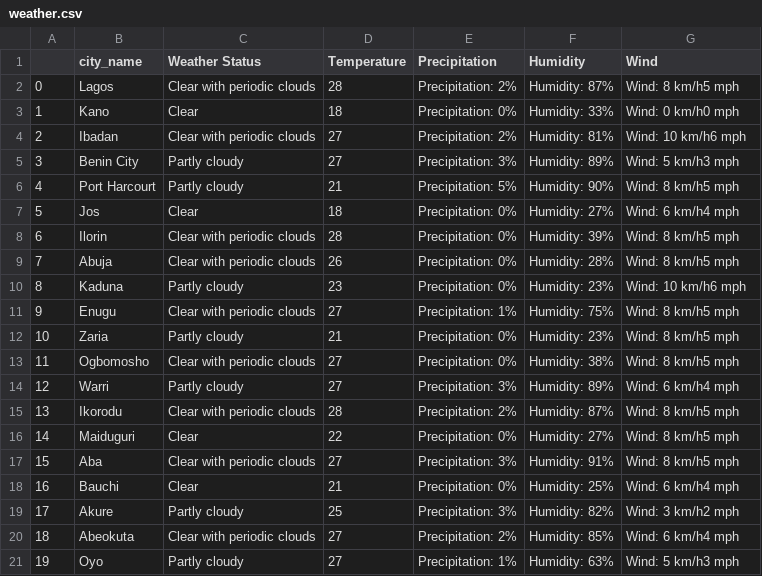
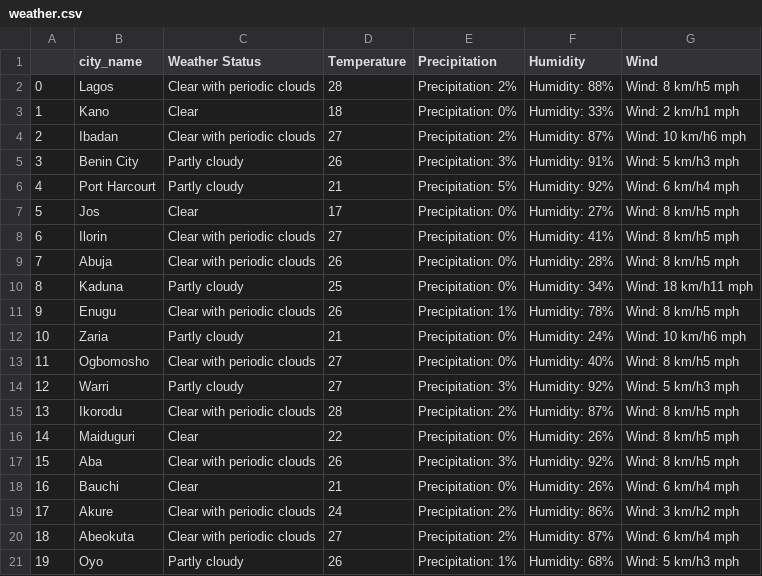
Before and after one commit to Enoch768/Nigeria-Weather, a CSV file: weather.csv, drawn as a sheet; only a part is shown; the diff covers the shown part only; the diff names each change by its address in the sheet, - before the commit and + after, or states it on an @@ line.

```diff
--- a/weather.csv
+++ b/weather.csv
-F2 (Humidity): Humidity: 87%
+F2 (Humidity): Humidity: 88%
-G3 (Wind): Wind: 0 km/h0 mph
+G3 (Wind): Wind: 2 km/h1 mph
-F4 (Humidity): Humidity: 81%
+F4 (Humidity): Humidity: 87%
-D5 (Temperature): 27
+D5 (Temperature): 26
-F5 (Humidity): Humidity: 89%
+F5 (Humidity): Humidity: 91%
-F6 (Humidity): Humidity: 90%
+F6 (Humidity): Humidity: 92%
-G6 (Wind): Wind: 8 km/h5 mph
+G6 (Wind): Wind: 6 km/h4 mph
-D7 (Temperature): 18
+D7 (Temperature): 17
-G7 (Wind): Wind: 6 km/h4 mph
+G7 (Wind): Wind: 8 km/h5 mph
-D8 (Temperature): 28
+D8 (Temperature): 27
-F8 (Humidity): Humidity: 39%
+F8 (Humidity): Humidity: 41%
-D10 (Temperature): 23
+D10 (Temperature): 25
-F10 (Humidity): Humidity: 23%
+F10 (Humidity): Humidity: 34%
-G10 (Wind): Wind: 10 km/h6 mph
+G10 (Wind): Wind: 18 km/h11 mph
-D11 (Temperature): 27
+D11 (Temperature): 26
-F11 (Humidity): Humidity: 75%
+F11 (Humidity): Humidity: 78%
-F12 (Humidity): Humidity: 23%
+F12 (Humidity): Humidity: 24%
-G12 (Wind): Wind: 8 km/h5 mph
+G12 (Wind): Wind: 10 km/h6 mph
-F13 (Humidity): Humidity: 38%
+F13 (Humidity): Humidity: 40%
-F14 (Humidity): Humidity: 89%
+F14 (Humidity): Humidity: 92%
-G14 (Wind): Wind: 6 km/h4 mph
+G14 (Wind): Wind: 5 km/h3 mph
-F16 (Humidity): Humidity: 27%
+F16 (Humidity): Humidity: 26%
-D17 (Temperature): 27
+D17 (Temperature): 26
-F17 (Humidity): Humidity: 91%
+F17 (Humidity): Humidity: 92%
-F18 (Humidity): Humidity: 25%
+F18 (Humidity): Humidity: 26%
-C19 (Weather Status): Partly cloudy
+C19 (Weather Status): Clear with periodic clouds
-D19 (Temperature): 25
+D19 (Temperature): 24
-E19 (Precipitation): Precipitation: 3%
+E19 (Precipitation): Precipitation: 2%
-F19 (Humidity): Humidity: 82%
+F19 (Humidity): Humidity: 86%
-F20 (Humidity): Humidity: 85%
+F20 (Humidity): Humidity: 87%
-D21 (Temperature): 27
+D21 (Temperature): 26
-F21 (Humidity): Humidity: 63%
+F21 (Humidity): Humidity: 68%
```
Also changed, not shown: 2 added rows, 125 edited cells and row numbers in column A elsewhere in this file, 2 other files.
